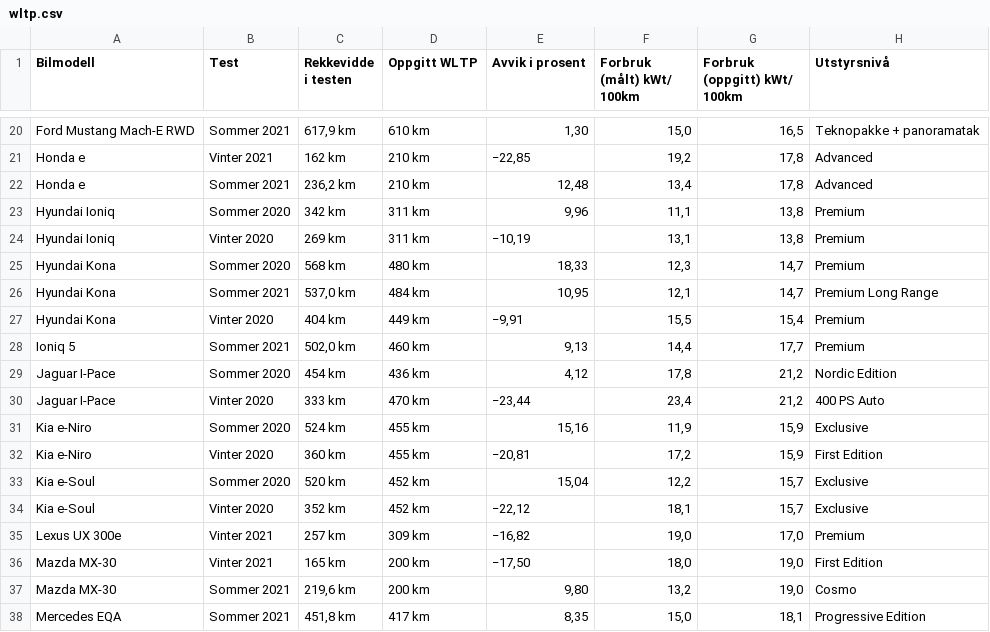
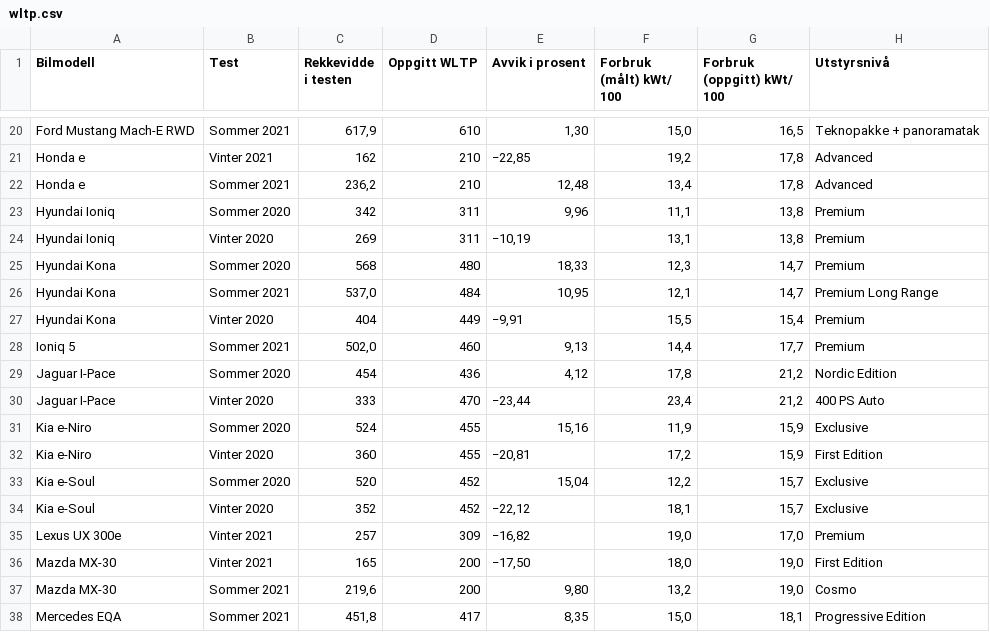
Before and after one commit to eso086/sok-1005-v22, a CSV file: Mappe 5/wltp.csv, drawn as a sheet; only a part is shown, gaps mark what is left out; the diff covers the shown part only; the diff names each change by its address in the sheet, - before the commit and + after, or states it on an @@ line.

```diff
--- a/Mappe 5/wltp.csv
+++ b/Mappe 5/wltp.csv
-F1: Forbruk (målt) kWt/ 100km
+F1: Forbruk (målt) kWt/ 100
-G1: Forbruk (oppgitt) kWt/ 100km
+G1: Forbruk (oppgitt) kWt/ 100
-C20 (Rekkevidde i testen): 617,9 km
+C20 (Rekkevidde i testen): 617,9
-D20 (Oppgitt WLTP): 610 km
+D20 (Oppgitt WLTP): 610
-C21 (Rekkevidde i testen): 162 km
+C21 (Rekkevidde i testen): 162
-D21:D22 (Oppgitt WLTP): 210 km
+D21:D22 (Oppgitt WLTP): 210
-C22 (Rekkevidde i testen): 236,2 km
+C22 (Rekkevidde i testen): 236,2
-C23 (Rekkevidde i testen): 342 km
+C23 (Rekkevidde i testen): 342
-D23:D24 (Oppgitt WLTP): 311 km
+D23:D24 (Oppgitt WLTP): 311
-C24 (Rekkevidde i testen): 269 km
+C24 (Rekkevidde i testen): 269
-C25 (Rekkevidde i testen): 568 km
+C25 (Rekkevidde i testen): 568
-D25 (Oppgitt WLTP): 480 km
+D25 (Oppgitt WLTP): 480
-C26 (Rekkevidde i testen): 537,0 km
+C26 (Rekkevidde i testen): 537,0
-D26 (Oppgitt WLTP): 484 km
+D26 (Oppgitt WLTP): 484
-C27 (Rekkevidde i testen): 404 km
+C27 (Rekkevidde i testen): 404
-D27 (Oppgitt WLTP): 449 km
+D27 (Oppgitt WLTP): 449
-C28 (Rekkevidde i testen): 502,0 km
+C28 (Rekkevidde i testen): 502,0
-D28 (Oppgitt WLTP): 460 km
+D28 (Oppgitt WLTP): 460
-C29 (Rekkevidde i testen): 454 km
+C29 (Rekkevidde i testen): 454
-D29 (Oppgitt WLTP): 436 km
+D29 (Oppgitt WLTP): 436
-C30 (Rekkevidde i testen): 333 km
+C30 (Rekkevidde i testen): 333
-D30 (Oppgitt WLTP): 470 km
+D30 (Oppgitt WLTP): 470
-C31 (Rekkevidde i testen): 524 km
+C31 (Rekkevidde i testen): 524
-D31:D32 (Oppgitt WLTP): 455 km
+D31:D32 (Oppgitt WLTP): 455
-C32 (Rekkevidde i testen): 360 km
+C32 (Rekkevidde i testen): 360
-C33 (Rekkevidde i testen): 520 km
+C33 (Rekkevidde i testen): 520
-D33:D34 (Oppgitt WLTP): 452 km
+D33:D34 (Oppgitt WLTP): 452
-C34 (Rekkevidde i testen): 352 km
+C34 (Rekkevidde i testen): 352
-C35 (Rekkevidde i testen): 257 km
+C35 (Rekkevidde i testen): 257
-D35 (Oppgitt WLTP): 309 km
+D35 (Oppgitt WLTP): 309
-C36 (Rekkevidde i testen): 165 km
+C36 (Rekkevidde i testen): 165
-D36:D37 (Oppgitt WLTP): 200 km
+D36:D37 (Oppgitt WLTP): 200
-C37 (Rekkevidde i testen): 219,6 km
+C37 (Rekkevidde i testen): 219,6
-C38 (Rekkevidde i testen): 451,8 km
+C38 (Rekkevidde i testen): 451,8
-D38 (Oppgitt WLTP): 417 km
+D38 (Oppgitt WLTP): 417
```
Also changed, not shown: 138 edited cells elsewhere in this file, Mappe5/wltp.csv, 2 other files.
